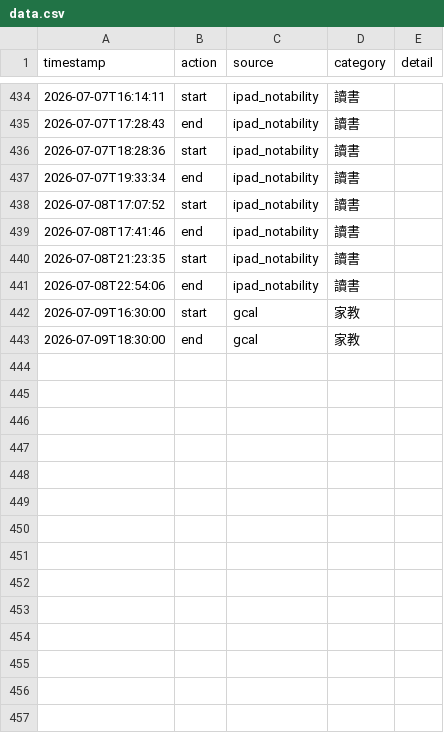
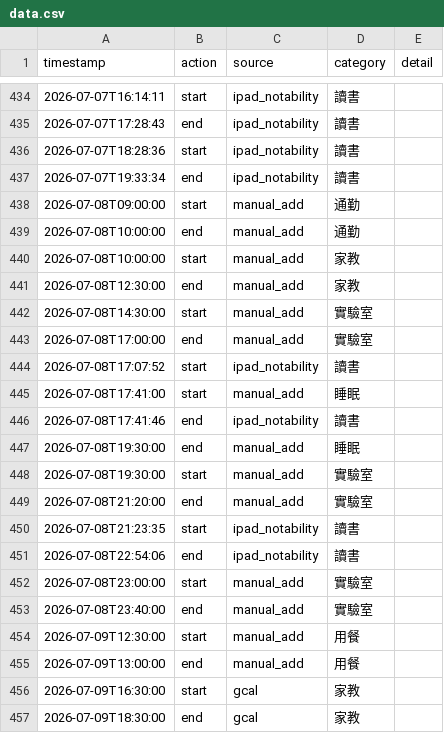
Before and after one commit to ssuyu0829/tt-f6a83b, a CSV file: data.csv, drawn as a sheet; only a part is shown, gaps mark what is left out.

Commit message:
sync 2026-07-09 13:43

```diff
--- a/data.csv
+++ b/data.csv
@@ -437,6 +437,20 @@ timestamp,action,source,category,detail
 2026-07-07T19:33:34,end,ipad_notability,讀書,
+2026-07-08T09:00:00,start,manual_add,通勤,
+2026-07-08T10:00:00,end,manual_add,通勤,
+2026-07-08T10:00:00,start,manual_add,家教,
+2026-07-08T12:30:00,end,manual_add,家教,
+2026-07-08T14:30:00,start,manual_add,實驗室,
+2026-07-08T17:00:00,end,manual_add,實驗室,
 2026-07-08T17:07:52,start,ipad_notability,讀書,
+2026-07-08T17:41:00,start,manual_add,睡眠,
 2026-07-08T17:41:46,end,ipad_notability,讀書,
+2026-07-08T19:30:00,end,manual_add,睡眠,
+2026-07-08T19:30:00,start,manual_add,實驗室,
+2026-07-08T21:20:00,end,manual_add,實驗室,
 2026-07-08T21:23:35,start,ipad_notability,讀書,
 2026-07-08T22:54:06,end,ipad_notability,讀書,
+2026-07-08T23:00:00,start,manual_add,實驗室,
+2026-07-08T23:40:00,end,manual_add,實驗室,
+2026-07-09T12:30:00,start,manual_add,用餐,
+2026-07-09T13:00:00,end,manual_add,用餐,
 2026-07-09T16:30:00,start,gcal,家教,
```
